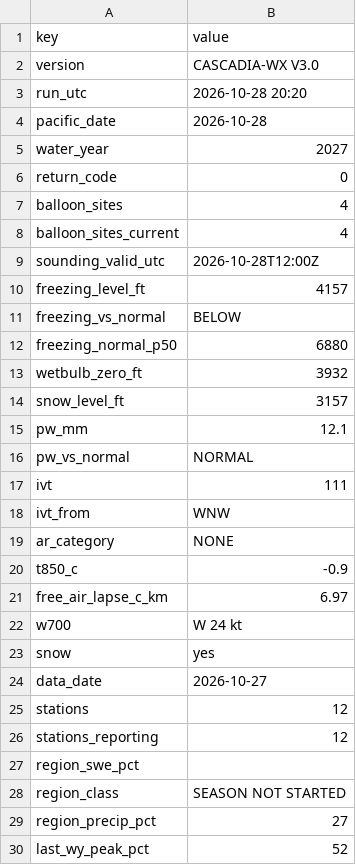
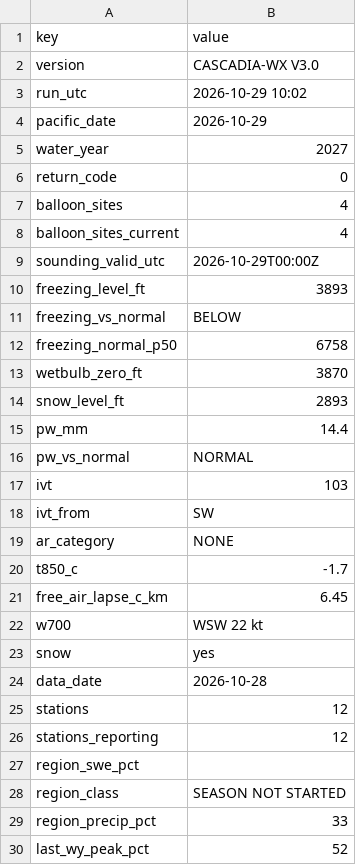
Before and after one commit to bdgroves/cascadia-wx, a CSV file: summary.csv, drawn as a sheet; only a part is shown; the diff covers the shown part only.

```diff
--- a/summary.csv
+++ b/summary.csv
@@ -2,4 +2,4 @@ key,value
 version,CASCADIA-WX V3.0
-run_utc,2026-10-28 20:20
-pacific_date,2026-10-28
+run_utc,2026-10-29 10:02
+pacific_date,2026-10-29
 water_year,2027
@@ -8,18 +8,18 @@ balloon_sites,4
 balloon_sites_current,4
-sounding_valid_utc,2026-10-28T12:00Z
-freezing_level_ft,4157
+sounding_valid_utc,2026-10-29T00:00Z
+freezing_level_ft,3893
 freezing_vs_normal,BELOW
-freezing_normal_p50,6880
-wetbulb_zero_ft,3932
-snow_level_ft,3157
-pw_mm,12.1
+freezing_normal_p50,6758
+wetbulb_zero_ft,3870
+snow_level_ft,2893
+pw_mm,14.4
 pw_vs_normal,NORMAL
-ivt,111
-ivt_from,WNW
+ivt,103
+ivt_from,SW
 ar_category,NONE
-t850_c,-0.9
-free_air_lapse_c_km,6.97
-w700,W 24 kt
+t850_c,-1.7
+free_air_lapse_c_km,6.45
+w700,WSW 22 kt
 snow,yes
-data_date,2026-10-27
+data_date,2026-10-28
 stations,12
@@ -28,3 +28,3 @@ region_swe_pct,
 region_class,SEASON NOT STARTED
-region_precip_pct,27
+region_precip_pct,33
 last_wy_peak_pct,52
```
Also changed, not shown: 2 edited cells elsewhere in this file, air.csv, analysis.csv, 6 other files.
